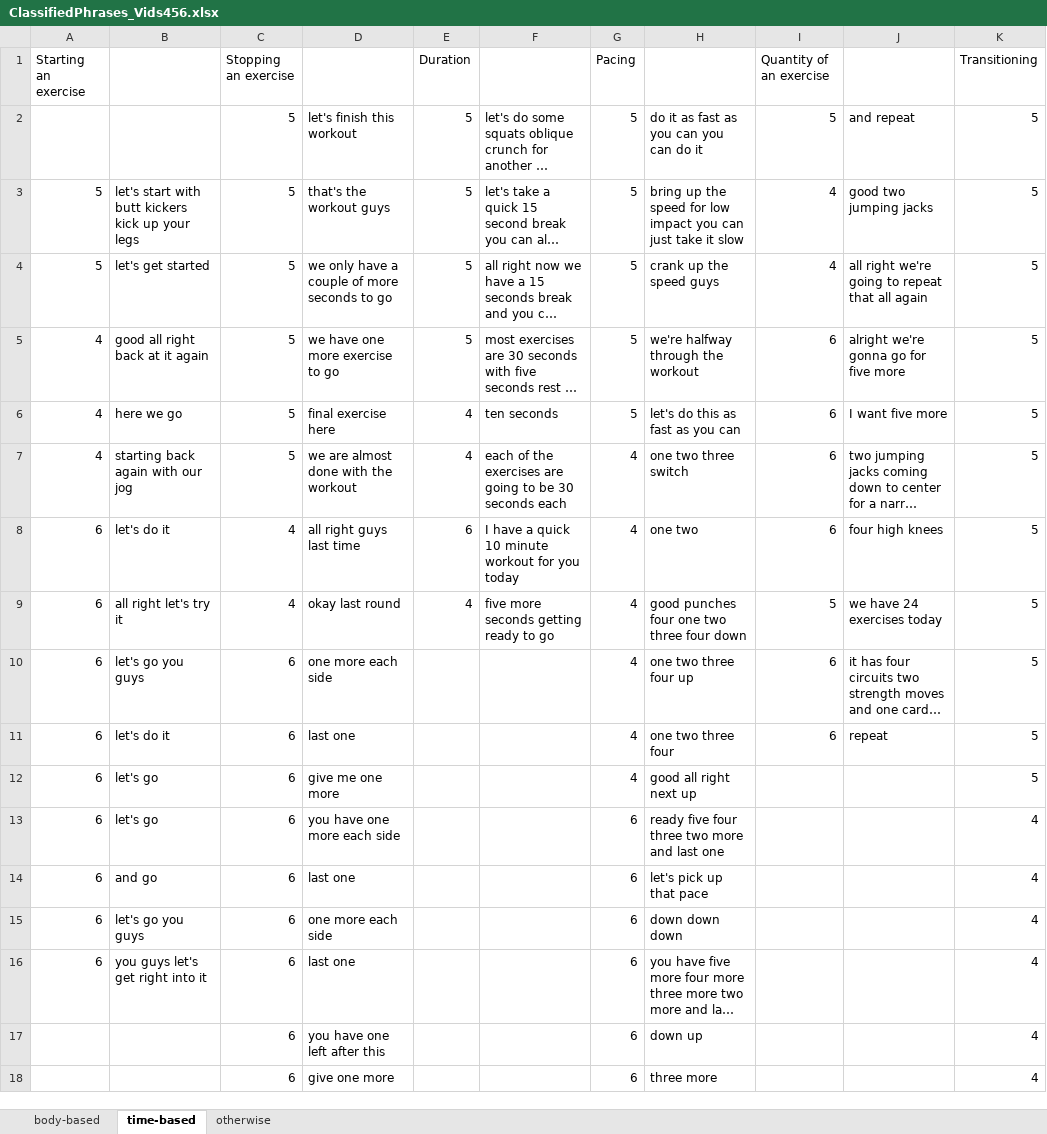
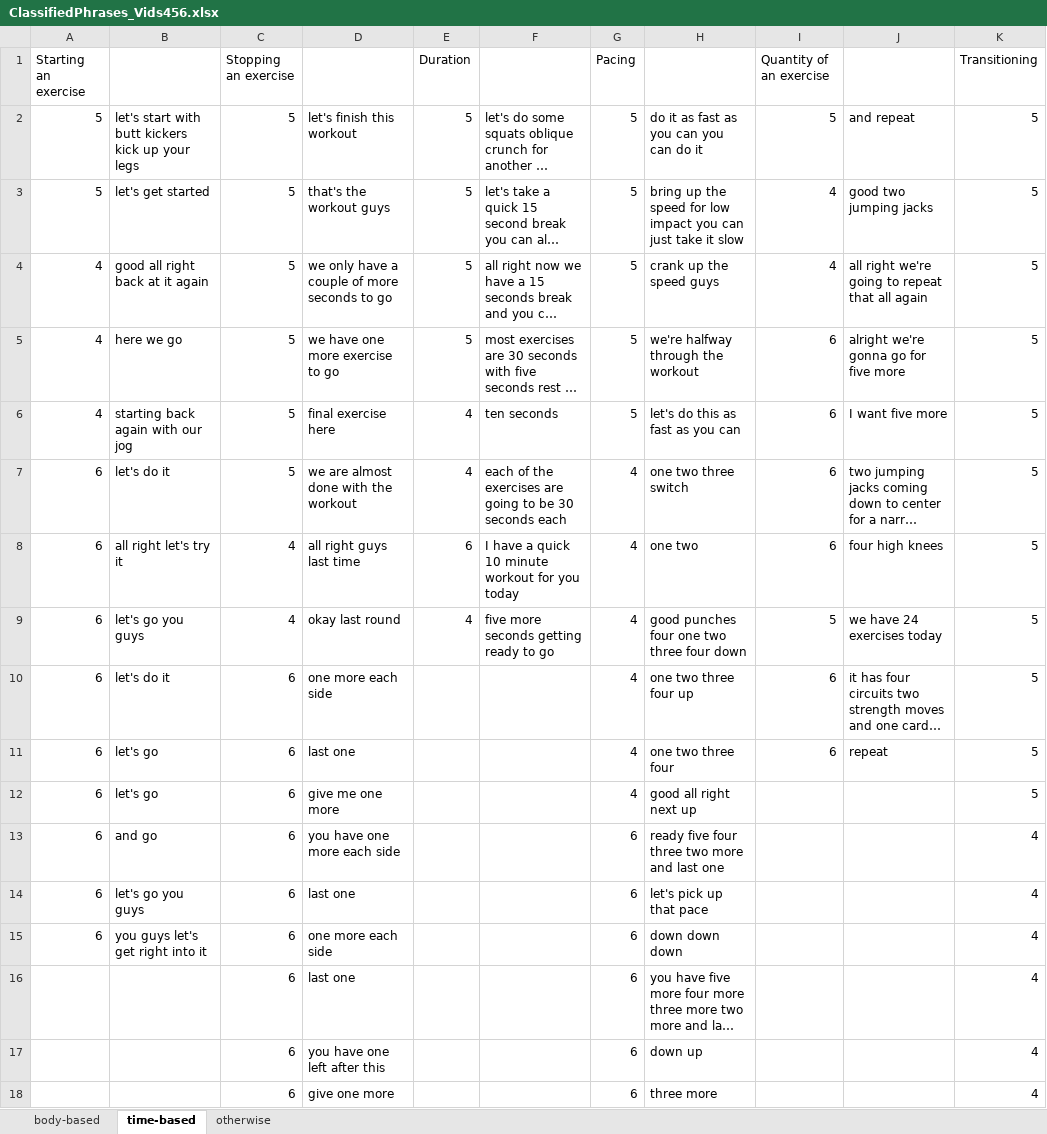
Before and after one commit to krrun16/AerobicTextReview, an Excel workbook: Classifications/ClassifiedPhrases_Vids456.xlsx, sheet time-based, drawn as a sheet; only a part is shown; long unchanged cells end in …; values as stored, in another font and other column widths than the file's, no borders; the diff names each change by its address in the sheet, - before the commit and + after, or states it on an @@ line.

```diff
--- a/Classifications/ClassifiedPhrases_Vids456.xlsx (sheet time-based)
+++ b/Classifications/ClassifiedPhrases_Vids456.xlsx (sheet time-based)
-A2 (Starting an exercise): (empty)
+A2 (Starting an exercise): 5
-B2: (empty)
+B2: let's start with butt kickers kick up your legs
-B3: let's start with butt kickers kick up your legs
+B3: let's get started
-A4 (Starting an exercise): 5
+A4 (Starting an exercise): 4
-B4: let's get started
+B4: good all right back at it again
-B5: good all right back at it again
+B5: here we go
-B6: here we go
+B6: starting back again with our jog
-A7 (Starting an exercise): 4
+A7 (Starting an exercise): 6
-B7: starting back again with our jog
+B7: let's do it
-B8: let's do it
+B8: all right let's try it
-B9: all right let's try it
+B9: let's go you guys
-B10: let's go you guys
+B10: let's do it
-B11: let's do it
+B11: let's go
-B13: let's go
+B13: and go
-B14: and go
+B14: let's go you guys
-B15: let's go you guys
+B15: you guys let's get right into it
-A16 (Starting an exercise): 6
+A16 (Starting an exercise): (empty)
-B16: you guys let's get right into it
+B16: (empty)
```
Also changed, not shown: 2 other files.
